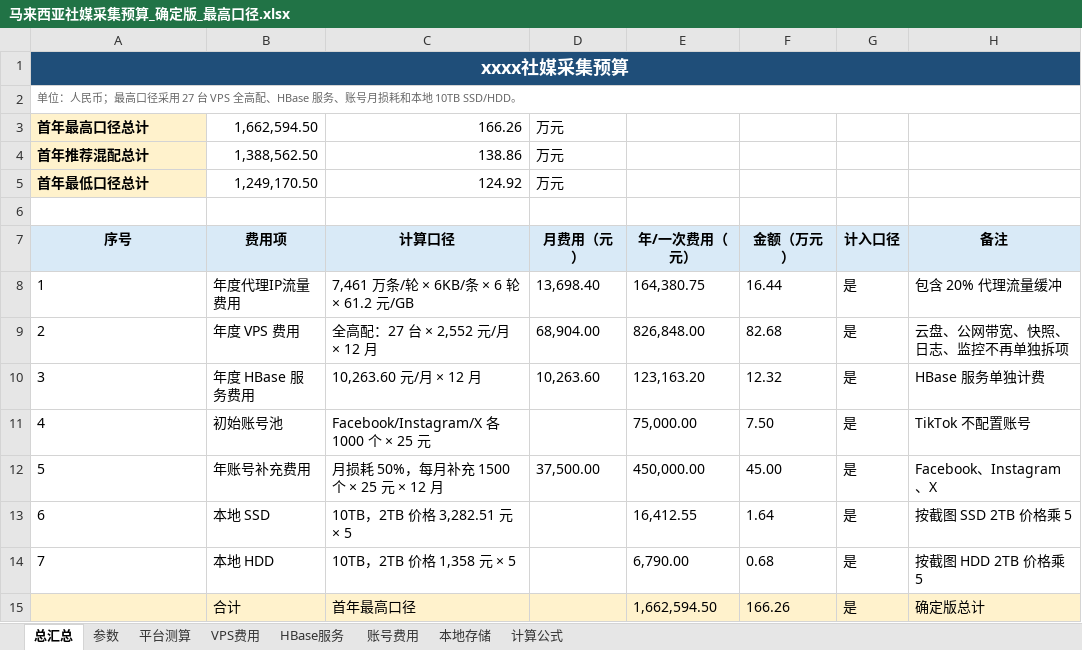
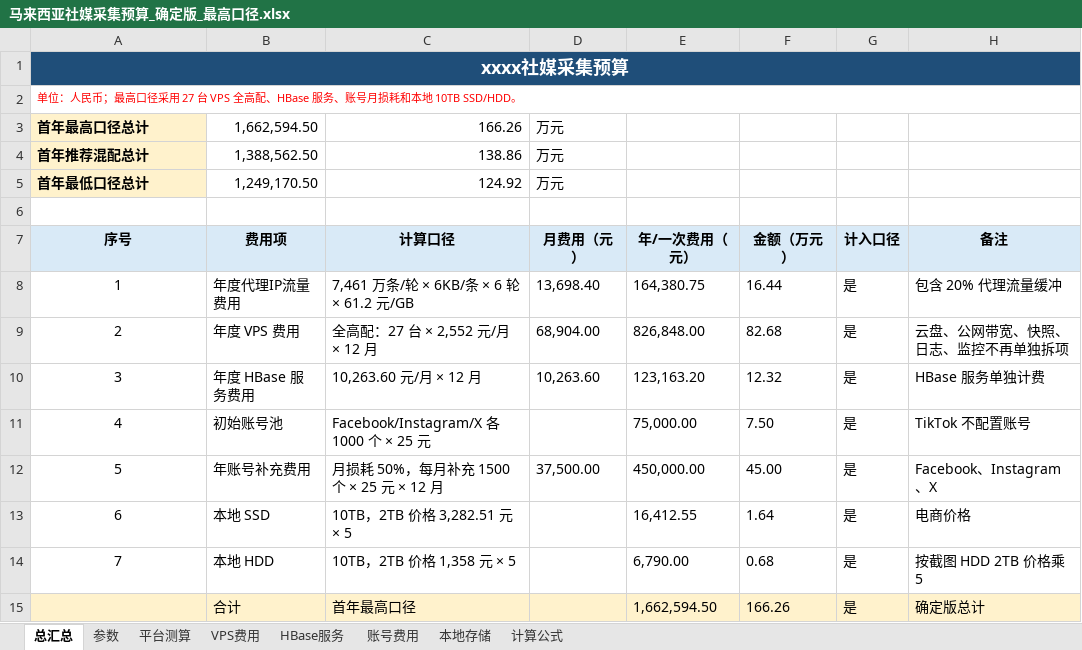
Before and after one commit to Sj-g/obsidian, an Excel workbook: 公司项目/认知作战/马来西亚社媒采集预算_确定版_最高口径.xlsx, sheet 总汇总, drawn as a sheet; values as stored, in another font and other column widths than the file's, no borders; charts and pictures not drawn; the diff names each change by its address in the sheet, - before the commit and + after, or states it on an @@ line.

```diff
--- a/公司项目/认知作战/马来西亚社媒采集预算_确定版_最高口径.xlsx (sheet 总汇总)
+++ b/公司项目/认知作战/马来西亚社媒采集预算_确定版_最高口径.xlsx (sheet 总汇总)
-A2 text colour: #666666
+A2 text colour: #FF0000
-A8:A14 alignment: left
+A8:A14 alignment: center
-H13 (备注): 按截图 SSD 2TB 价格乘 5
+H13 (备注): 电商价格
```
Also changed, not shown: 1 other file.
